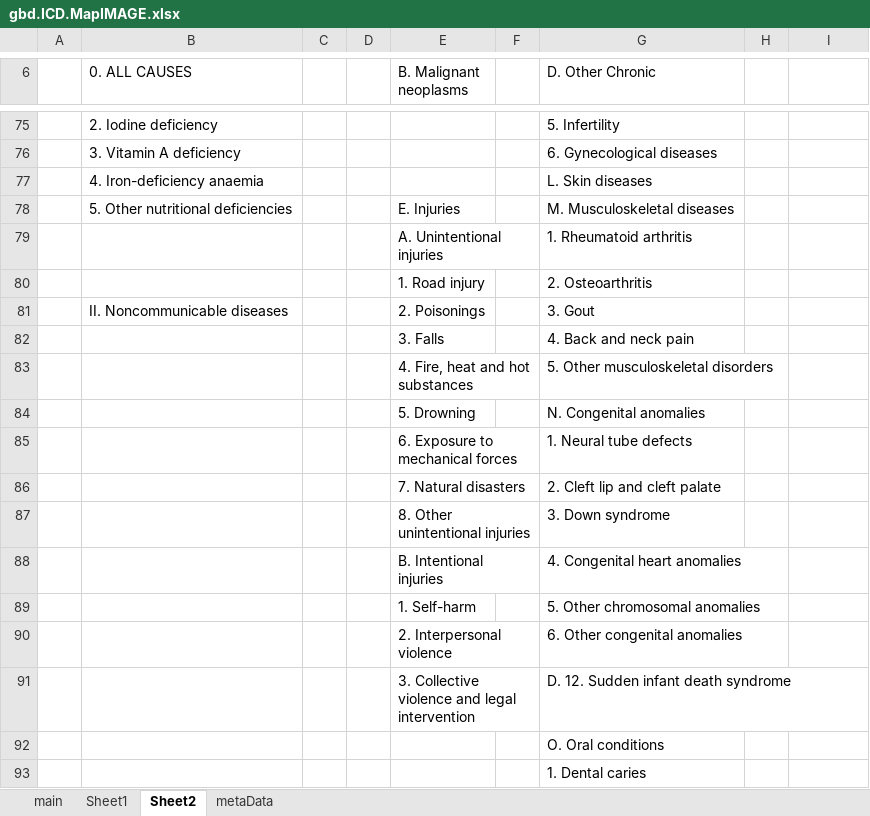
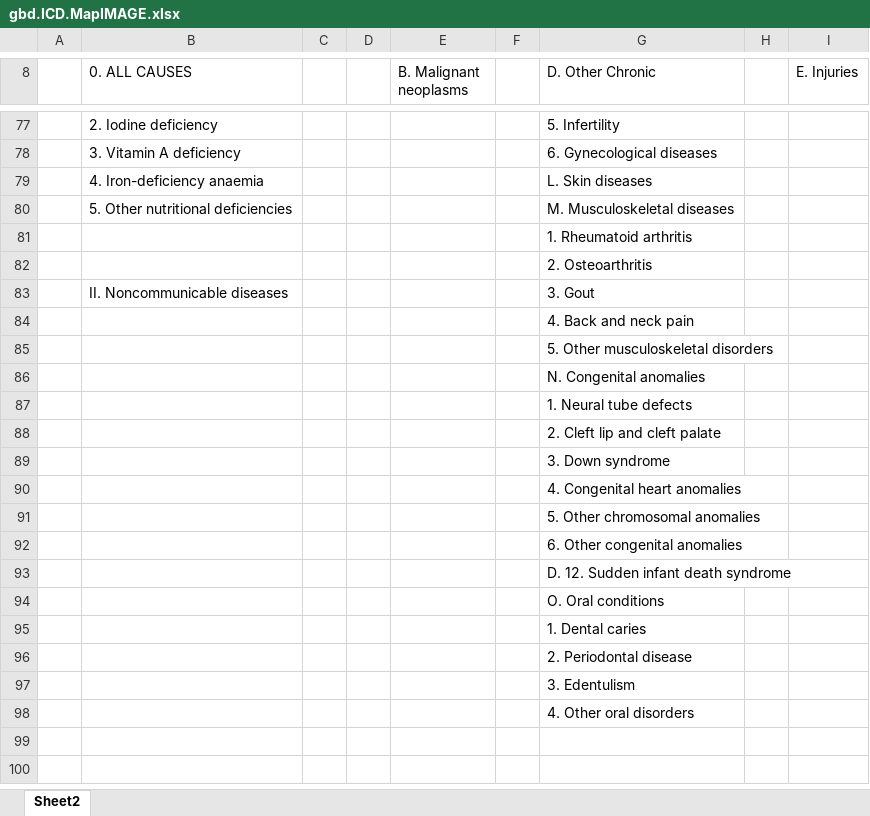
Before and after one commit to mcSamuelDataSci/CACommunityBurden, an Excel workbook: myCBD/myInfo/gbd.ICD.MapIMAGE.xlsx, sheet Sheet2, drawn as a sheet; only a part is shown, gaps mark what is left out; the shorter side is filled out with more unchanged rows; values as stored, in another font and other column widths than the file's, no cell formats; addresses are those after the commit; the diff covers the shown part only; the diff names each change by its address in the sheet, - before the commit and + after, or states it on an @@ line.

```diff
--- a/myCBD/myInfo/gbd.ICD.MapIMAGE.xlsx (sheet Sheet2)
+++ b/myCBD/myInfo/gbd.ICD.MapIMAGE.xlsx (sheet Sheet2)
-sheet tab: main
-sheet tab: Sheet1
-sheet tab: metaData
-I8: (empty)
+I8: E. Injuries
-E80 (B. Malignant neoplasms): E. Injuries
+E80 (B. Malignant neoplasms): (empty)
-E81 (B. Malignant neoplasms): A. Unintentional injuries
+E81 (B. Malignant neoplasms): (empty)
-E82 (B. Malignant neoplasms): 1. Road injury
+E82 (B. Malignant neoplasms): (empty)
-E83 (B. Malignant neoplasms): 2. Poisonings
+E83 (B. Malignant neoplasms): (empty)
-E84 (B. Malignant neoplasms): 3. Falls
+E84 (B. Malignant neoplasms): (empty)
-E85 (B. Malignant neoplasms): 4. Fire, heat and hot substances
+E85 (B. Malignant neoplasms): (empty)
-E86 (B. Malignant neoplasms): 5. Drowning
+E86 (B. Malignant neoplasms): (empty)
-E87 (B. Malignant neoplasms): 6. Exposure to mechanical forces
+E87 (B. Malignant neoplasms): (empty)
-E88 (B. Malignant neoplasms): 7. Natural disasters
+E88 (B. Malignant neoplasms): (empty)
-E89 (B. Malignant neoplasms): 8. Other unintentional injuries
+E89 (B. Malignant neoplasms): (empty)
-E90 (B. Malignant neoplasms): B. Intentional injuries
+E90 (B. Malignant neoplasms): (empty)
-E91 (B. Malignant neoplasms): 1. Self-harm
+E91 (B. Malignant neoplasms): (empty)
-E92 (B. Malignant neoplasms): 2. Interpersonal violence
+E92 (B. Malignant neoplasms): (empty)
-E93 (B. Malignant neoplasms): 3. Collective violence and legal intervention
+E93 (B. Malignant neoplasms): (empty)
```
Also changed, not shown: 2 added rows and 13 edited cells elsewhere in this sheet, cell formats, 5 other files.
